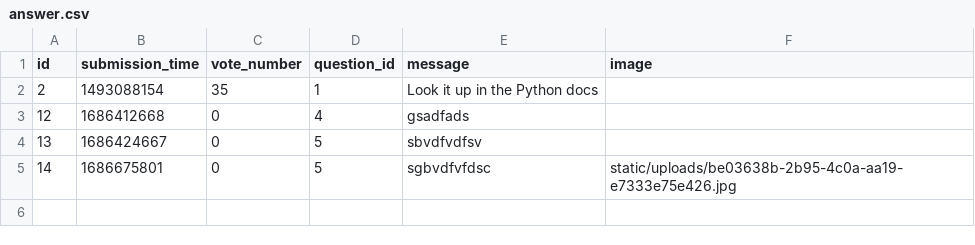
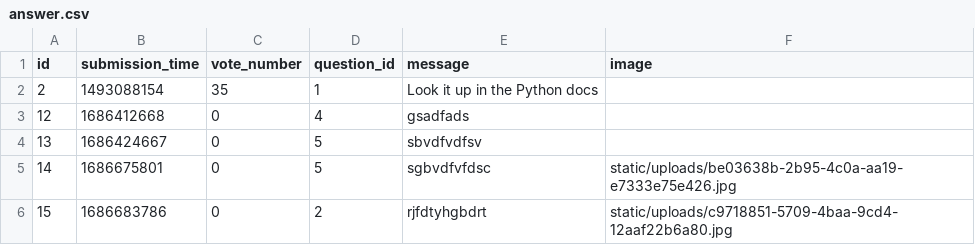
Before and after one commit to nikolawierzbowska/ASKmate_1, a CSV file: data/answer.csv, drawn as a sheet.

```diff
--- a/data/answer.csv
+++ b/data/answer.csv
@@ -5 +5,2 @@ id,submission_time,vote_number,question_id,message,image
 14,1686675801,0,5,sgbvdfvfdsc,static/uploads/be03638b-2b95-4c0a-aa19-e7333e75e426.jpg
+15,1686683786,0,2,rjfdtyhgbdrt,static/uploads/c9718851-5709-4baa-9cd4-12aaf22b6a80.jpg
```
Also changed, not shown: data/question.csv, 16 other files.
